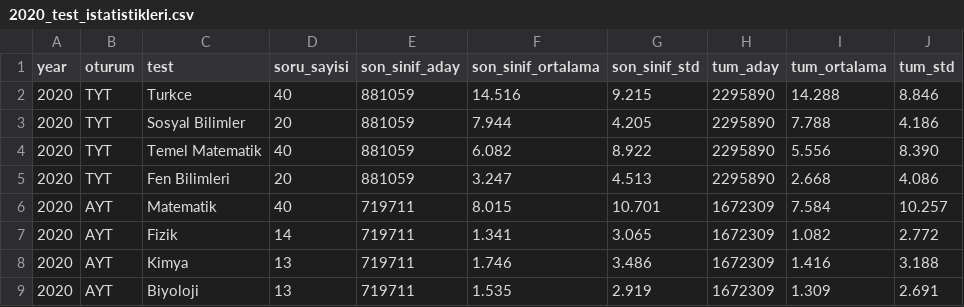
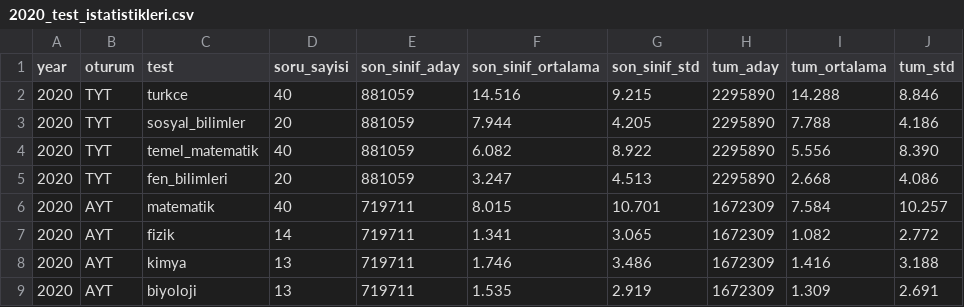
Before and after one commit to Yusuf-Bayraktar/yks-siralama-hesaplama, a CSV file: data/test_istatistikleri/2020_test_istatistikleri.csv, drawn as a sheet.

```diff
--- a/data/test_istatistikleri/2020_test_istatistikleri.csv
+++ b/data/test_istatistikleri/2020_test_istatistikleri.csv
@@ -1,9 +1,9 @@
 year,oturum,test,soru_sayisi,son_sinif_aday,son_sinif_ortalama,son_sinif_std,tum_aday,tum_ortalama,tum_std
-2020,TYT,Turkce,40,881059,14.516,9.215,2295890,14.288,8.846
-2020,TYT,Sosyal Bilimler,20,881059,7.944,4.205,2295890,7.788,4.186
-2020,TYT,Temel Matematik,40,881059,6.082,8.922,2295890,5.556,8.390
-2020,TYT,Fen Bilimleri,20,881059,3.247,4.513,2295890,2.668,4.086
-2020,AYT,Matematik,40,719711,8.015,10.701,1672309,7.584,10.257
-2020,AYT,Fizik,14,719711,1.341,3.065,1672309,1.082,2.772
-2020,AYT,Kimya,13,719711,1.746,3.486,1672309,1.416,3.188
-2020,AYT,Biyoloji,13,719711,1.535,2.919,1672309,1.309,2.691
+2020,TYT,turkce,40,881059,14.516,9.215,2295890,14.288,8.846
+2020,TYT,sosyal_bilimler,20,881059,7.944,4.205,2295890,7.788,4.186
+2020,TYT,temel_matematik,40,881059,6.082,8.922,2295890,5.556,8.390
+2020,TYT,fen_bilimleri,20,881059,3.247,4.513,2295890,2.668,4.086
+2020,AYT,matematik,40,719711,8.015,10.701,1672309,7.584,10.257
+2020,AYT,fizik,14,719711,1.341,3.065,1672309,1.082,2.772
+2020,AYT,kimya,13,719711,1.746,3.486,1672309,1.416,3.188
+2020,AYT,biyoloji,13,719711,1.535,2.919,1672309,1.309,2.691
```
Also changed, not shown: data/say_katsayi_puan.csv, data/test_istatistikleri/2024_test_istatistikleri.csv, 7 other files.
